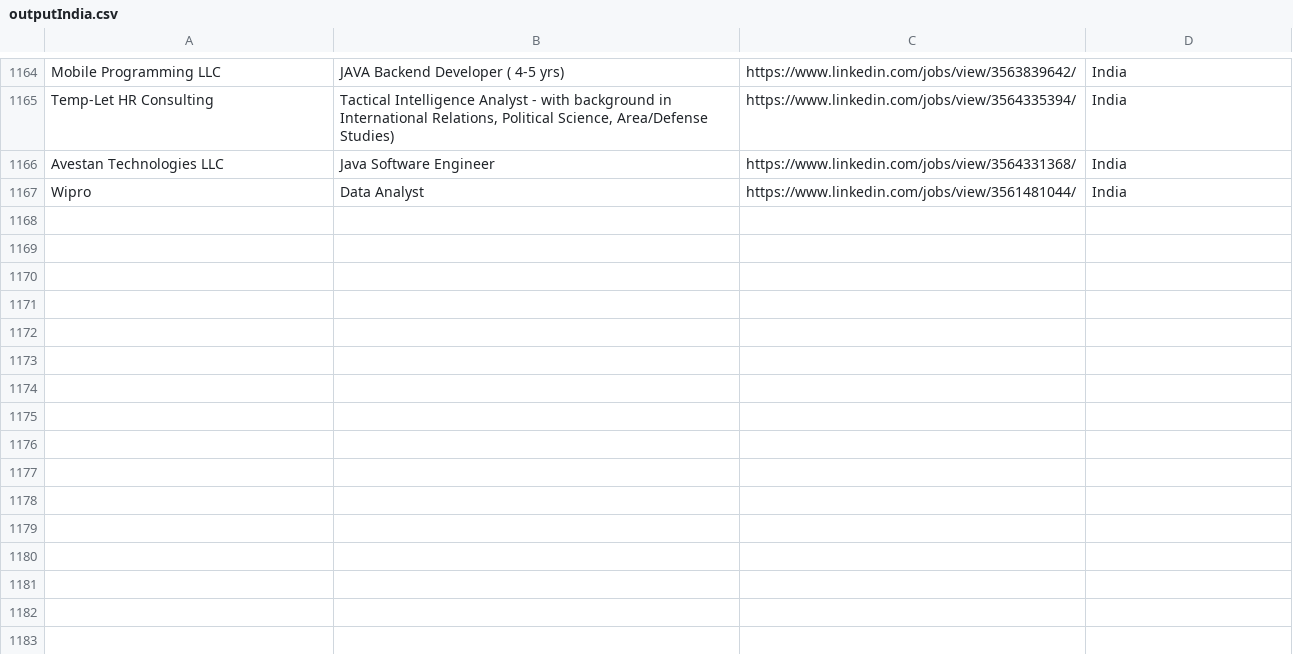
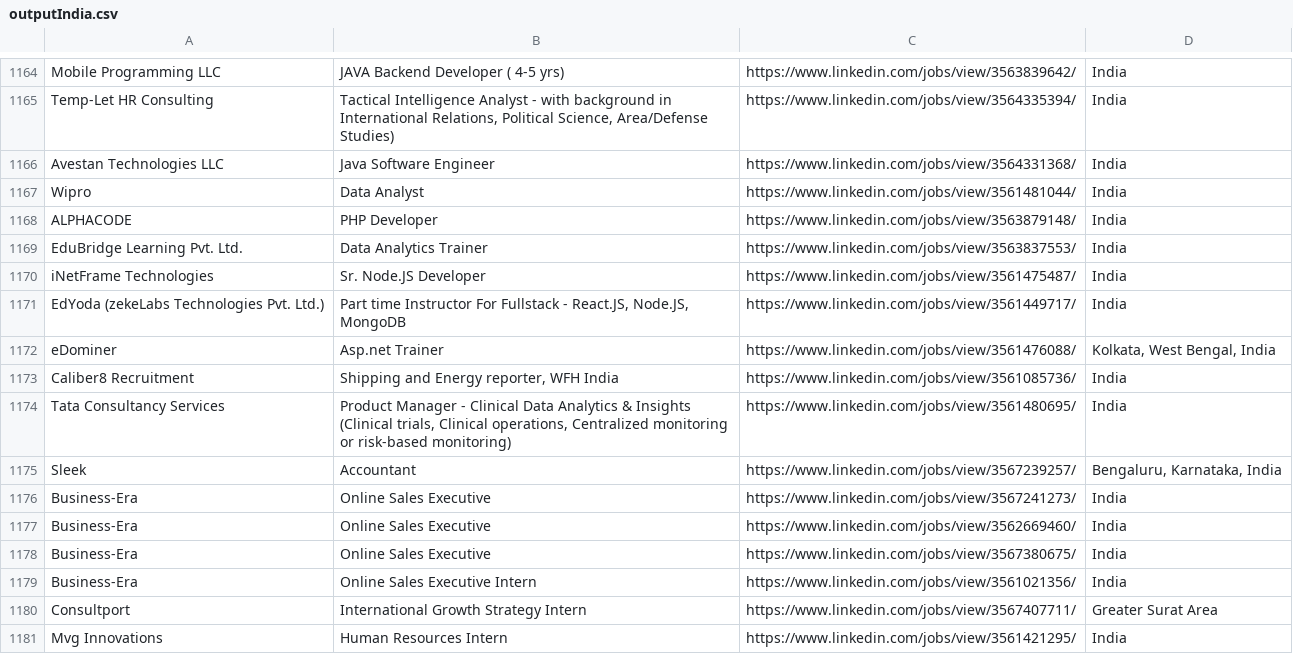
Before and after one commit to Dr-Dreams/EasyApplyBot, a CSV file: outputIndia.csv, drawn as a sheet; only a part is shown, gaps mark what is left out.

Commit message:
LinkedinBot

```diff
--- a/outputIndia.csv
+++ b/outputIndia.csv
@@ -1167 +1167,15 @@ Avestan Technologies LLC,Java Software Engineer,https://www.linkedin.com/jobs/vi
 Wipro,Data Analyst,https://www.linkedin.com/jobs/view/3561481044/,India
+ALPHACODE,PHP Developer,https://www.linkedin.com/jobs/view/3563879148/,India
+EduBridge Learning Pvt. Ltd.,Data Analytics Trainer,https://www.linkedin.com/jobs/view/3563837553/,India
+iNetFrame Technologies,Sr. Node.JS Developer,https://www.linkedin.com/jobs/view/3561475487/,India
+EdYoda (zekeLabs Technologies Pvt. Ltd.),"Part time Instructor For Fullstack - React.JS, Node.JS, MongoDB",https://www.linkedin.com/jobs/view/3561449717/,India
+eDominer,Asp.net Trainer,https://www.linkedin.com/jobs/view/3561476088/,"Kolkata, West Bengal, India"
+Caliber8 Recruitment,"Shipping and Energy reporter, WFH India",https://www.linkedin.com/jobs/view/3561085736/,India
+Tata Consultancy Services,"Product Manager - Clinical Data Analytics & Insights (Clinical trials, Clinical operations, Centralized monitoring or risk-based monitoring)",https://www.linkedin.com/jobs/view/3561480695/,India
+Sleek,Accountant,https://www.linkedin.com/jobs/view/3567239257/,"Bengaluru, Karnataka, India"
+Business-Era,Online Sales Executive,https://www.linkedin.com/jobs/view/3567241273/,India
+Business-Era,Online Sales Executive,https://www.linkedin.com/jobs/view/3562669460/,India
+Business-Era,Online Sales Executive,https://www.linkedin.com/jobs/view/3567380675/,India
+Business-Era,Online Sales Executive Intern,https://www.linkedin.com/jobs/view/3561021356/,India
+Consultport,International Growth Strategy Intern,https://www.linkedin.com/jobs/view/3567407711/,Greater Surat Area
+Mvg Innovations,Human Resources Intern,https://www.linkedin.com/jobs/view/3561421295/,India
```
Also changed, not shown: failedIndia.csv, unprepared_questions.csv, 1 other file.
